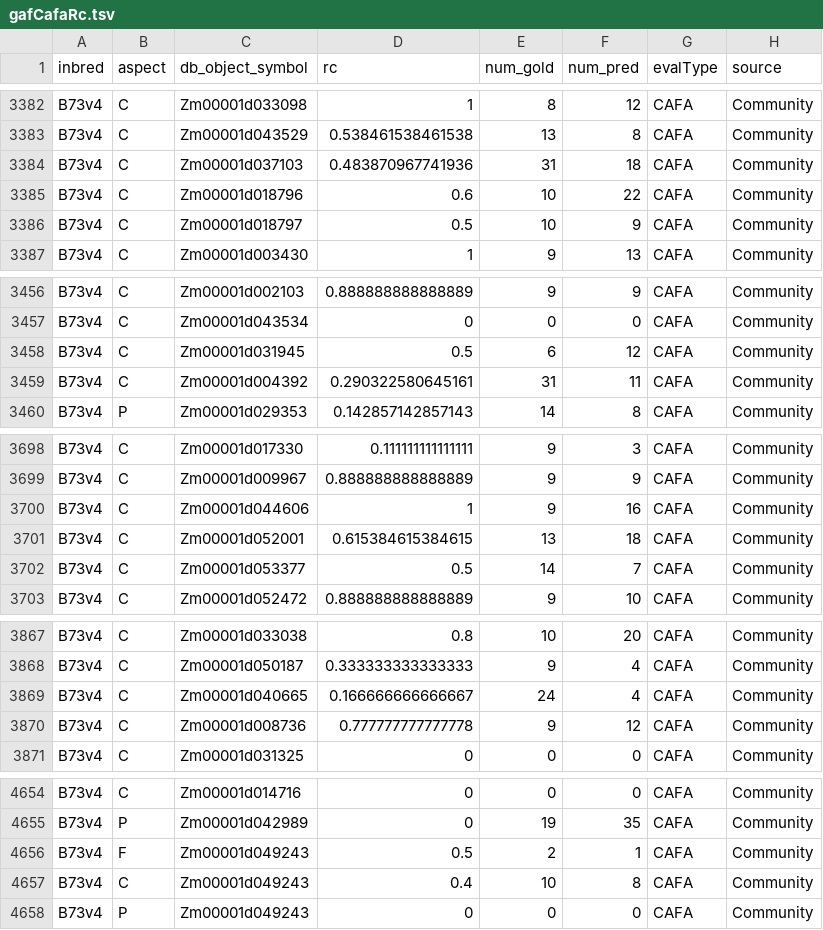
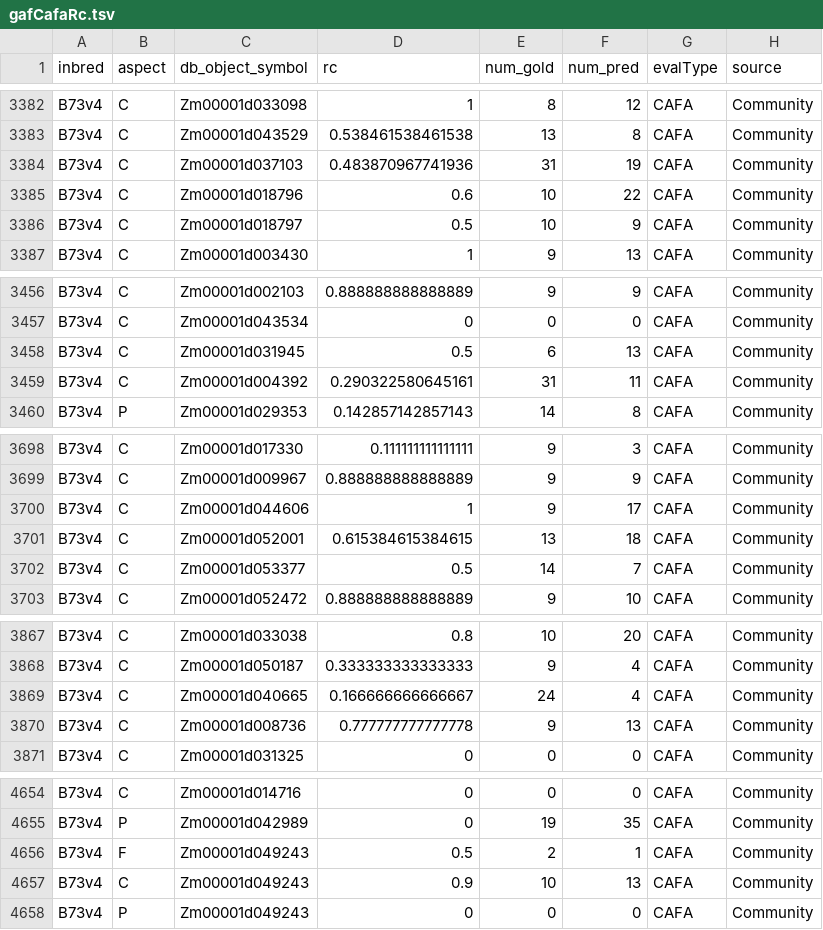
Before and after one commit to bioinformapping/GOMAP-maize-analysis, a TSV file: data/metrics/gafCafaRc.tsv, drawn as a sheet; only a part is shown, gaps mark what is left out; the diff covers the shown part only.

```diff
--- a/data/metrics/gafCafaRc.tsv
+++ b/data/metrics/gafCafaRc.tsv
@@ -3383,3 +3383,3 @@ B73v4,C,Zm00001d033098,1,8,12,CAFA,Community
 B73v4,C,Zm00001d043529,0.538461538461538,13,8,CAFA,Community
-B73v4,C,Zm00001d037103,0.483870967741936,31,18,CAFA,Community
+B73v4,C,Zm00001d037103,0.483870967741936,31,19,CAFA,Community
 B73v4,C,Zm00001d018796,0.6,10,22,CAFA,Community
@@ -3457,3 +3457,3 @@ B73v4,C,Zm00001d002103,0.888888888888889,9,9,CAFA,Community
 B73v4,C,Zm00001d043534,0,0,0,CAFA,Community
-B73v4,C,Zm00001d031945,0.5,6,12,CAFA,Community
+B73v4,C,Zm00001d031945,0.5,6,13,CAFA,Community
 B73v4,C,Zm00001d004392,0.290322580645161,31,11,CAFA,Community
@@ -3699,3 +3699,3 @@ B73v4,C,Zm00001d017330,0.111111111111111,9,3,CAFA,Community
 B73v4,C,Zm00001d009967,0.888888888888889,9,9,CAFA,Community
-B73v4,C,Zm00001d044606,1,9,16,CAFA,Community
+B73v4,C,Zm00001d044606,1,9,17,CAFA,Community
 B73v4,C,Zm00001d052001,0.615384615384615,13,18,CAFA,Community
@@ -3869,3 +3869,3 @@ B73v4,C,Zm00001d050187,0.333333333333333,9,4,CAFA,Community
 B73v4,C,Zm00001d040665,0.166666666666667,24,4,CAFA,Community
-B73v4,C,Zm00001d008736,0.777777777777778,9,12,CAFA,Community
+B73v4,C,Zm00001d008736,0.777777777777778,9,13,CAFA,Community
 B73v4,C,Zm00001d031325,0,0,0,CAFA,Community
@@ -4656,3 +4656,3 @@ B73v4,P,Zm00001d042989,0,19,35,CAFA,Community
 B73v4,F,Zm00001d049243,0.5,2,1,CAFA,Community
-B73v4,C,Zm00001d049243,0.4,10,8,CAFA,Community
+B73v4,C,Zm00001d049243,0.9,10,13,CAFA,Community
 B73v4,P,Zm00001d049243,0,0,0,CAFA,Community
```
Also changed, not shown: 15 edited cells elsewhere in this file, data/metrics/gafCafaPr.tsv, 32 other files.
